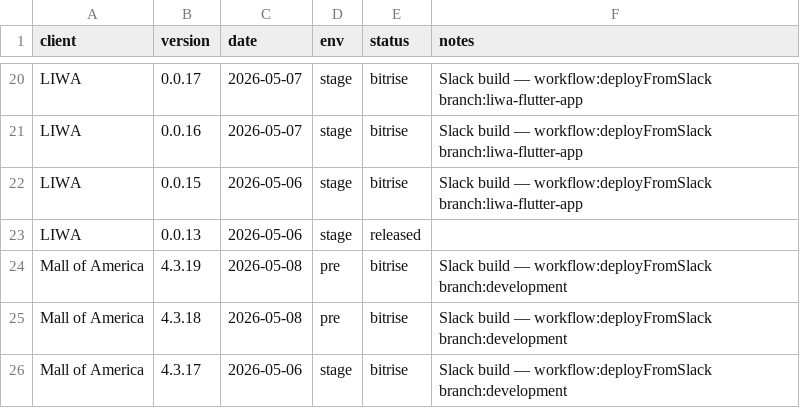
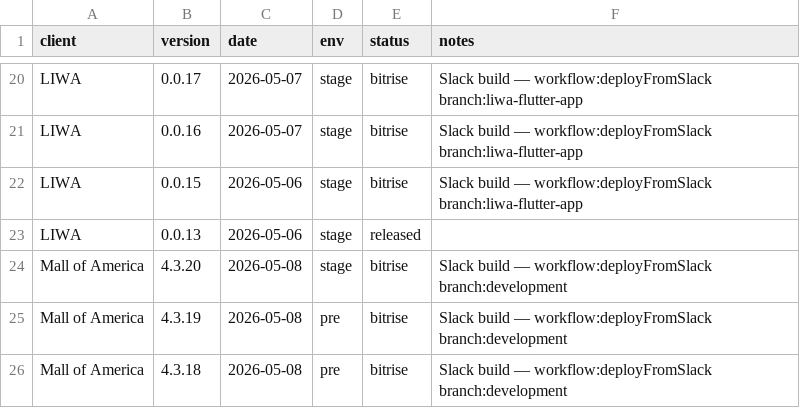
Before and after one commit to dayerdl/slack-bitrise-build-trigger, a TSV file: data/client-releases.tsv, drawn as a sheet; only a part is shown, gaps mark what is left out; the shorter side is filled out with more unchanged rows; the diff names each change by its address in the sheet, - before the commit and + after, or states it on an @@ line.

Commit message:
chore(releases): Mall of America 4.3.20 from Bitrise trigger [slack]

```diff
--- a/data/client-releases.tsv
+++ b/data/client-releases.tsv
+row 24: Mall of America | 4.3.20 | 2026-05-08 | stage | bitrise | Slack build — workflow:deployFromSlack branch:development
```
